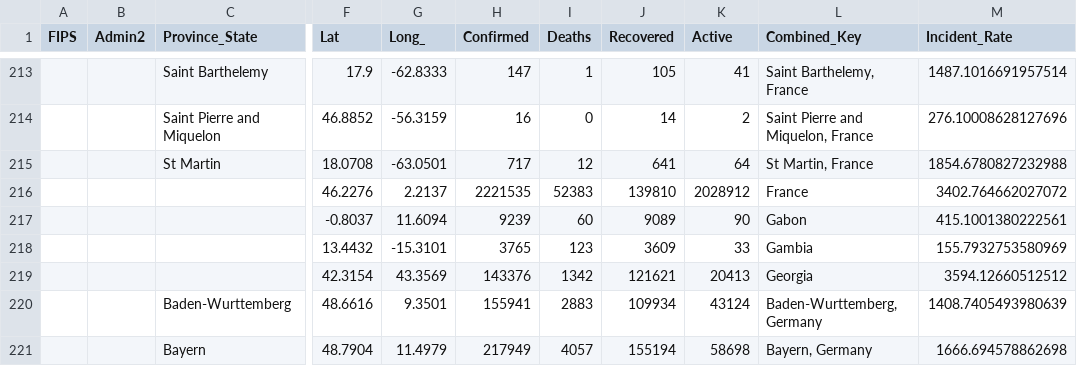
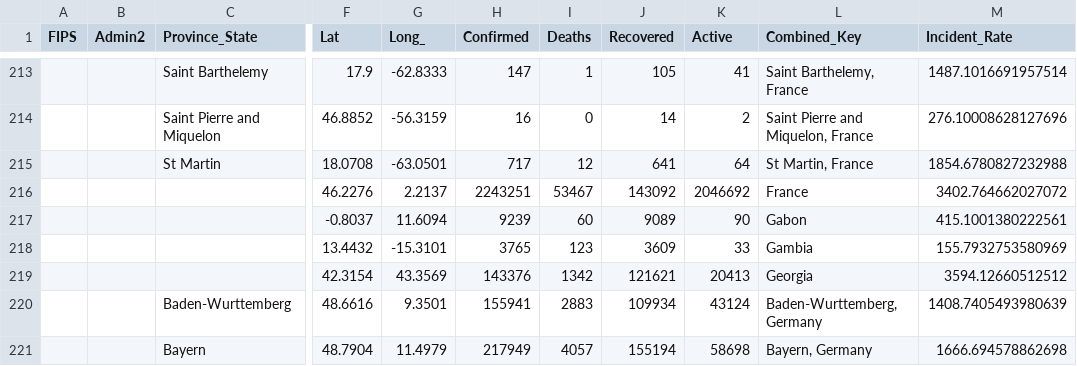
Before and after one commit to coviddata/coviddata, a CSV file: data/sources/jhu_csse/daily_reports/12-02-2020.csv, drawn as a sheet; only a part is shown, gaps mark what is left out; the diff names each change by its address in the sheet, - before the commit and + after, or states it on an @@ line.

```diff
--- a/data/sources/jhu_csse/daily_reports/12-02-2020.csv
+++ b/data/sources/jhu_csse/daily_reports/12-02-2020.csv
-H216 (Confirmed): 2221535
+H216 (Confirmed): 2243251
-I216 (Deaths): 52383
+I216 (Deaths): 53467
-J216 (Recovered): 139810
+J216 (Recovered): 143092
-K216 (Active): 2028912
+K216 (Active): 2046692
```
Also changed, not shown: data/sources/jhu_csse/daily_reports/11-30-2020.csv, data/sources/jhu_csse/daily_reports/12-01-2020.csv, 5 other files.
